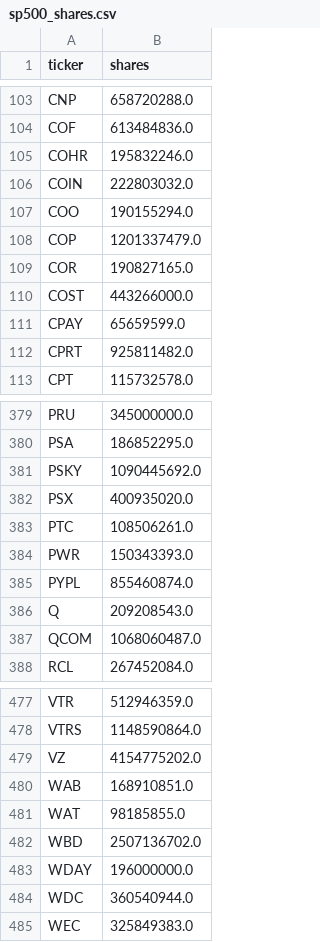
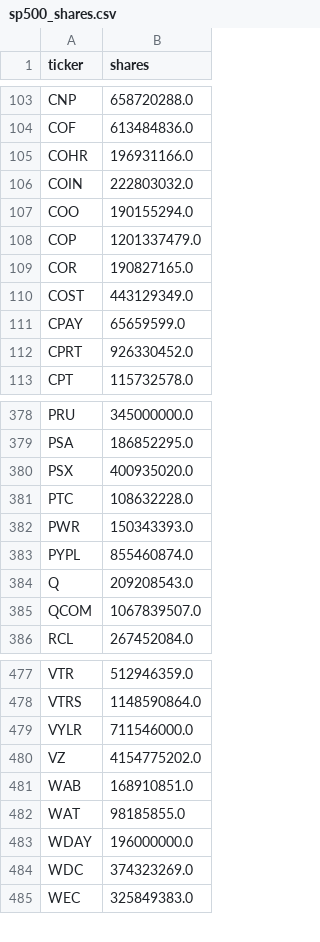
Before and after one commit to VictorStonks/Market_Outlook, a CSV file: cache/sp500_shares.csv, drawn as a sheet; only a part is shown, gaps mark what is left out; the diff covers the shown part only.

```diff
--- a/cache/sp500_shares.csv
+++ b/cache/sp500_shares.csv
@@ -104,3 +104,3 @@ CNP,658720288.0
 COF,613484836.0
-COHR,195832246.0
+COHR,196931166.0
 COIN,222803032.0
@@ -109,5 +109,5 @@ COP,1201337479.0
 COR,190827165.0
-COST,443266000.0
+COST,443129349.0
 CPAY,65659599.0
-CPRT,925811482.0
+CPRT,926330452.0
 CPT,115732578.0
@@ -380,5 +379,4 @@ PRU,345000000.0
 PSA,186852295.0
-PSKY,1090445692.0
 PSX,400935020.0
-PTC,108506261.0
+PTC,108632228.0
 PWR,150343393.0
@@ -386,3 +384,3 @@ PYPL,855460874.0
 Q,209208543.0
-QCOM,1068060487.0
+QCOM,1067839507.0
 RCL,267452084.0
@@ -478,2 +478,3 @@ VTR,512946359.0
 VTRS,1148590864.0
+VYLR,711546000.0
 VZ,4154775202.0
@@ -481,5 +482,4 @@ WAB,168910851.0
 WAT,98185855.0
-WBD,2507136702.0
 WDAY,196000000.0
-WDC,360540944.0
+WDC,374323269.0
 WEC,325849383.0
```
Also changed, not shown: 2 added rows, 1 removed row and 29 edited cells elsewhere in this file, 6 other files.
